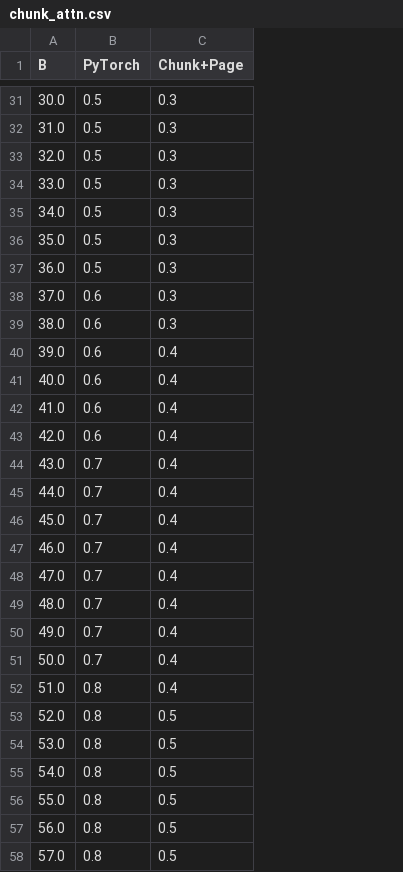
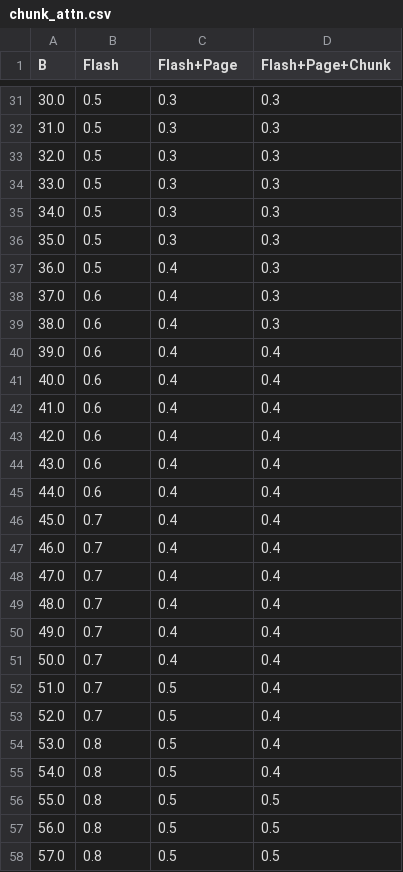
Before and after one commit to hongyihuang/spec-mcts, a CSV file: stats/chunk_attn.csv, drawn as a sheet; only a part is shown, gaps mark what is left out; the diff covers the shown part only; the diff names each change by its address in the sheet, - before the commit and + after, or states it on an @@ line.

```diff
--- a/stats/chunk_attn.csv
+++ b/stats/chunk_attn.csv
+column D (Flash+Page+Chunk), rows 31-58: 0.3 | 0.3 | 0.3 | 0.3 | 0.3 | 0.3 | 0.3 | 0.3 | 0.3 | 0.4 | 0.4 | 0.4 | 0.4 | 0.4 | 0.4 | 0.4 | 0.4 | 0.4 | 0.4 | 0.4 | 0.4 | 0.4 | 0.4 | 0.4 | 0.4 | 0.5 | 0.5 | 0.5
-B1: PyTorch
+B1: Flash
-C1: Chunk+Page
+C1: Flash+Page
-C37:C39 (Flash+Page): 0.3
+C37:C39 (Flash+Page): 0.4
-B44:B45 (Flash): 0.7
+B44:B45 (Flash): 0.6
-B52:B53 (Flash): 0.8
+B52:B53 (Flash): 0.7
-C52 (Flash+Page): 0.4
+C52 (Flash+Page): 0.5
```
Also changed, not shown: 36 added rows and 14 edited cells elsewhere in this file, stats/paged_flash_attn.csv, 6 other files.
